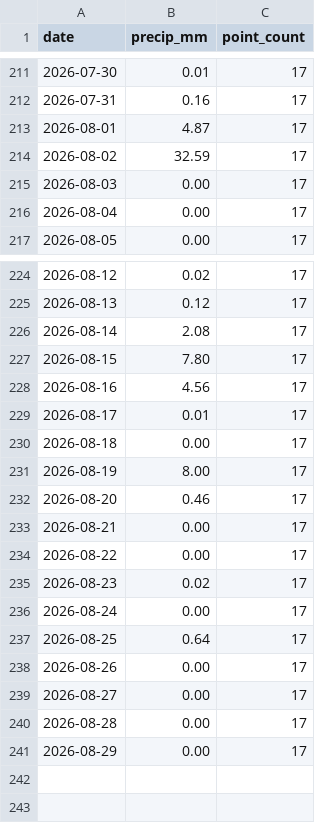
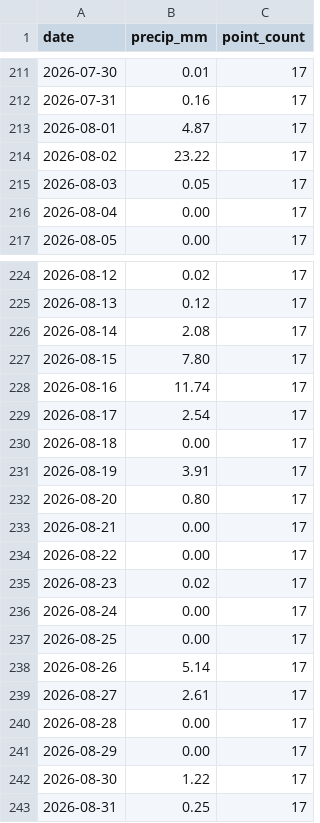
Before and after one commit to Babakd92/flood_ml, a CSV file: sandusky_open_meteo_basin_average_precipitation.csv, drawn as a sheet; only a part is shown, gaps mark what is left out.

```diff
--- a/sandusky_open_meteo_basin_average_precipitation.csv
+++ b/sandusky_open_meteo_basin_average_precipitation.csv
@@ -213,4 +213,4 @@ date,precip_mm,point_count
 2026-08-01,4.87,17
-2026-08-02,32.59,17
-2026-08-03,0.00,17
+2026-08-02,23.22,17
+2026-08-03,0.05,17
 2026-08-04,0.00,17
@@ -227,7 +227,7 @@ date,precip_mm,point_count
 2026-08-15,7.80,17
-2026-08-16,4.56,17
-2026-08-17,0.01,17
+2026-08-16,11.74,17
+2026-08-17,2.54,17
 2026-08-18,0.00,17
-2026-08-19,8.00,17
-2026-08-20,0.46,17
+2026-08-19,3.91,17
+2026-08-20,0.80,17
 2026-08-21,0.00,17
@@ -236,6 +236,8 @@ date,precip_mm,point_count
 2026-08-24,0.00,17
-2026-08-25,0.64,17
-2026-08-26,0.00,17
-2026-08-27,0.00,17
+2026-08-25,0.00,17
+2026-08-26,5.14,17
+2026-08-27,2.61,17
 2026-08-28,0.00,17
 2026-08-29,0.00,17
+2026-08-30,1.22,17
+2026-08-31,0.25,17
```
Also changed, not shown: huron_next_14_day_water_level_forecast.csv, huron_open_meteo_basin_average_precipitation.csv, 16 other files.
